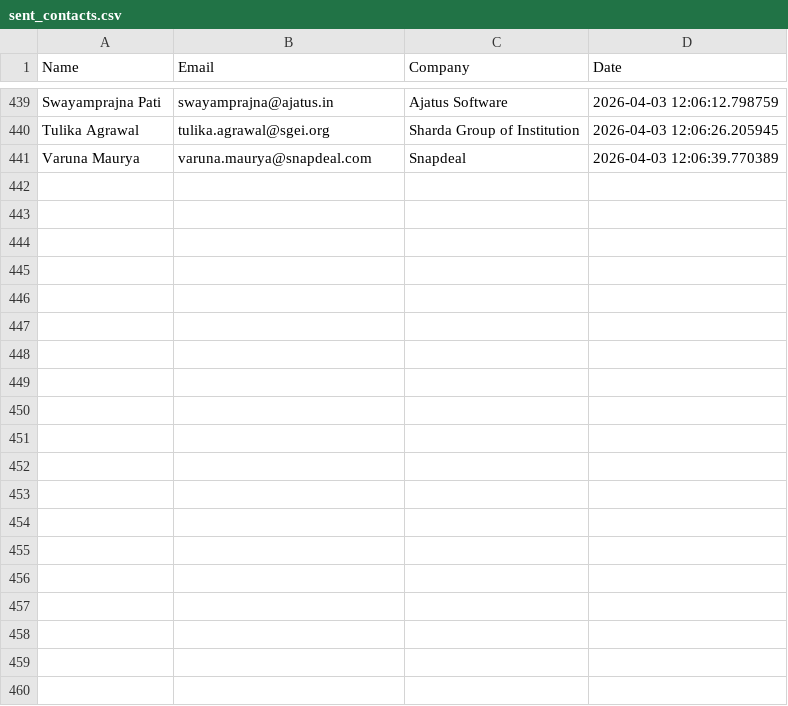
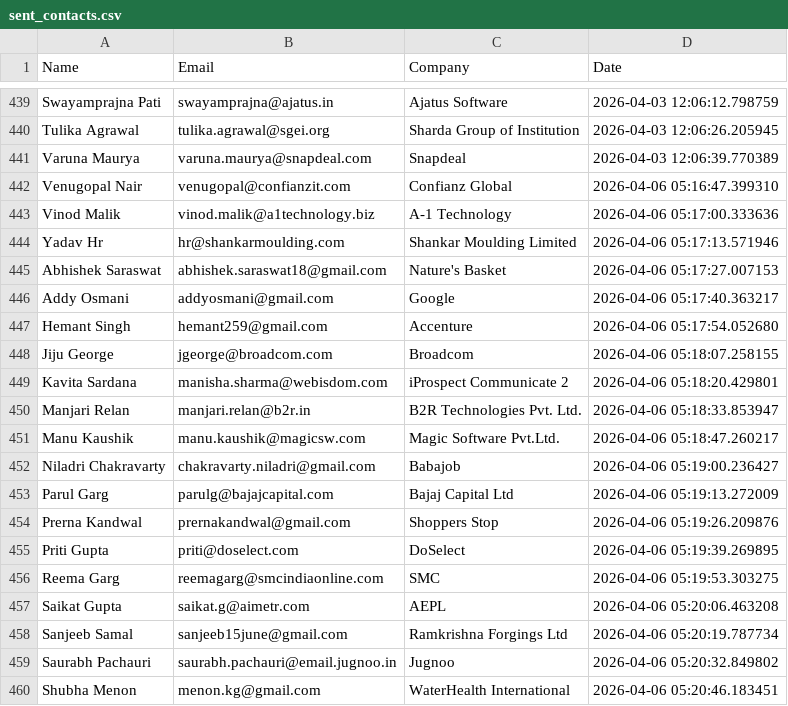
Before and after one commit to khushimalik3122/email-automation, a CSV file: sent_contacts.csv, drawn as a sheet; only a part is shown, gaps mark what is left out; the diff covers the shown part only; the diff names each change by its address in the sheet, - before the commit and + after, or states it on an @@ line.

```diff
--- a/sent_contacts.csv
+++ b/sent_contacts.csv
+row 442: Venugopal Nair | venugopal@confianzit.com | Confianz Global | 2026-04-06 05:16:47.399310
+row 443: Vinod Malik | vinod.malik@a1technology.biz | A-1 Technology | 2026-04-06 05:17:00.333636
+row 444: Yadav Hr | hr@shankarmoulding.com | Shankar Moulding Limited | 2026-04-06 05:17:13.571946
+row 445: Abhishek Saraswat | abhishek.saraswat18@gmail.com | Nature's Basket | 2026-04-06 05:17:27.007153
+row 446: Addy Osmani | addyosmani@gmail.com | Google | 2026-04-06 05:17:40.363217
+row 447: Hemant Singh | hemant259@gmail.com | Accenture | 2026-04-06 05:17:54.052680
+row 448: Jiju George | jgeorge@broadcom.com | Broadcom | 2026-04-06 05:18:07.258155
+row 449: Kavita Sardana | manisha.sharma@webisdom.com | iProspect Communicate 2 | 2026-04-06 05:18:20.429801
+row 450: Manjari Relan | manjari.relan@b2r.in | B2R Technologies Pvt. Ltd. | 2026-04-06 05:18:33.853947
+row 451: Manu Kaushik | manu.kaushik@magicsw.com | Magic Software Pvt.Ltd. | 2026-04-06 05:18:47.260217
+row 452: Niladri Chakravarty | chakravarty.niladri@gmail.com | Babajob | 2026-04-06 05:19:00.236427
+row 453: Parul Garg | parulg@bajajcapital.com | Bajaj Capital Ltd | 2026-04-06 05:19:13.272009
+row 454: Prerna Kandwal | prernakandwal@gmail.com | Shoppers Stop | 2026-04-06 05:19:26.209876
+row 455: Priti Gupta | priti@doselect.com | DoSelect | 2026-04-06 05:19:39.269895
+row 456: Reema Garg | reemagarg@smcindiaonline.com | SMC | 2026-04-06 05:19:53.303275
+row 457: Saikat Gupta | saikat.g@aimetr.com | AEPL | 2026-04-06 05:20:06.463208
+row 458: Sanjeeb Samal | sanjeeb15june@gmail.com | Ramkrishna Forgings Ltd | 2026-04-06 05:20:19.787734
+row 459: Saurabh Pachauri | saurabh.pachauri@email.jugnoo.in | Jugnoo | 2026-04-06 05:20:32.849802
+row 460: Shubha Menon | menon.kg@gmail.com | WaterHealth International | 2026-04-06 05:20:46.183451
```
Also changed, not shown: 31 added rows elsewhere in this file.
